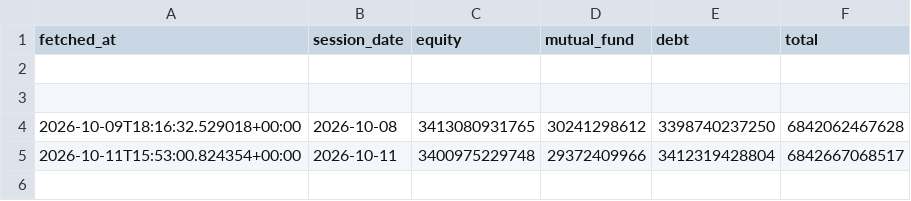
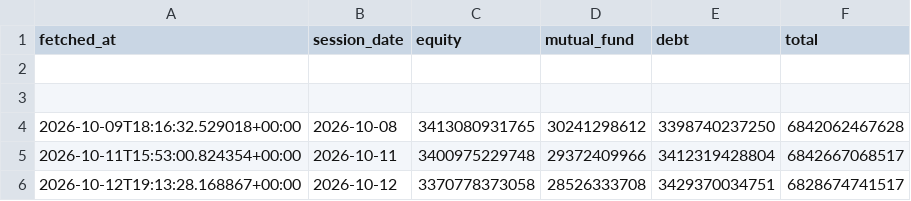
Before and after one commit to tareqimon/dse-market-cap, a CSV file: dse_market_cap.csv, drawn as a sheet; the diff names each change by its address in the sheet, - before the commit and + after, or states it on an @@ line.

Commit message:
Update DSE market cap 2026-10-12

```diff
--- a/dse_market_cap.csv
+++ b/dse_market_cap.csv
+row 6: 2026-10-12T19:13:28.168867+00:00 | 2026-10-12 | 3370778373058 | 28526333708 | 3429370034751 | 6828674741517
```
